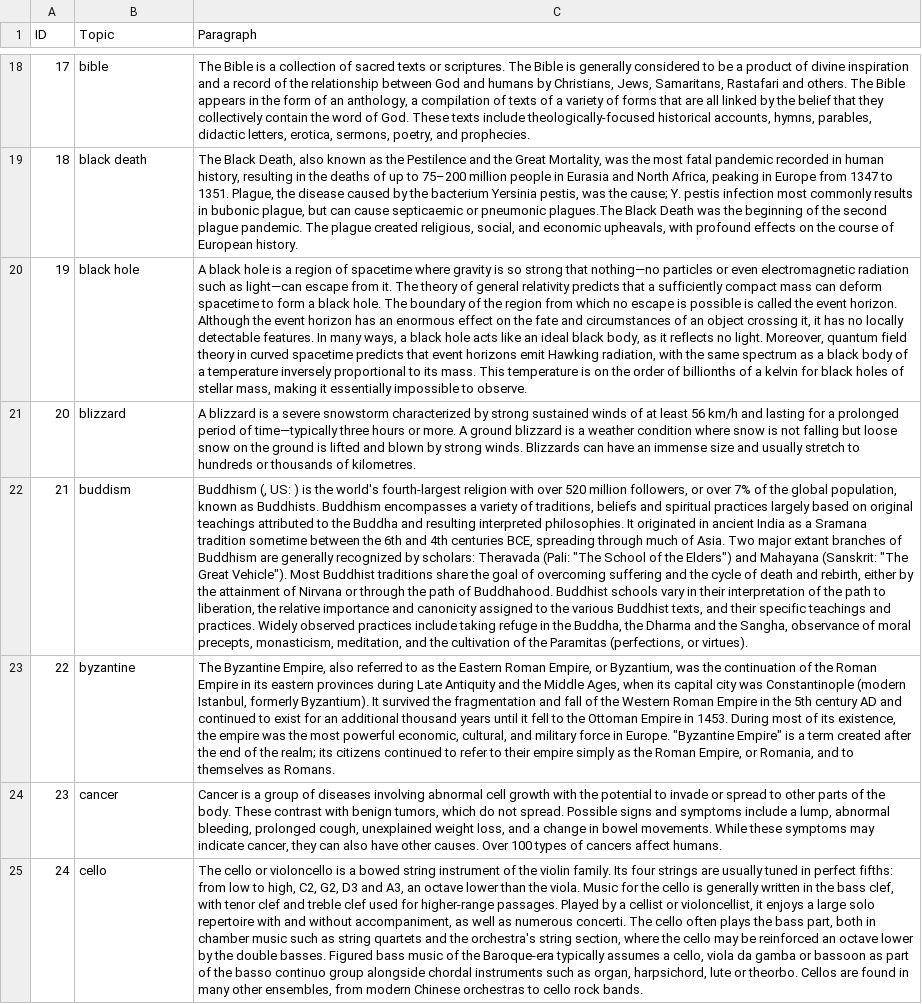
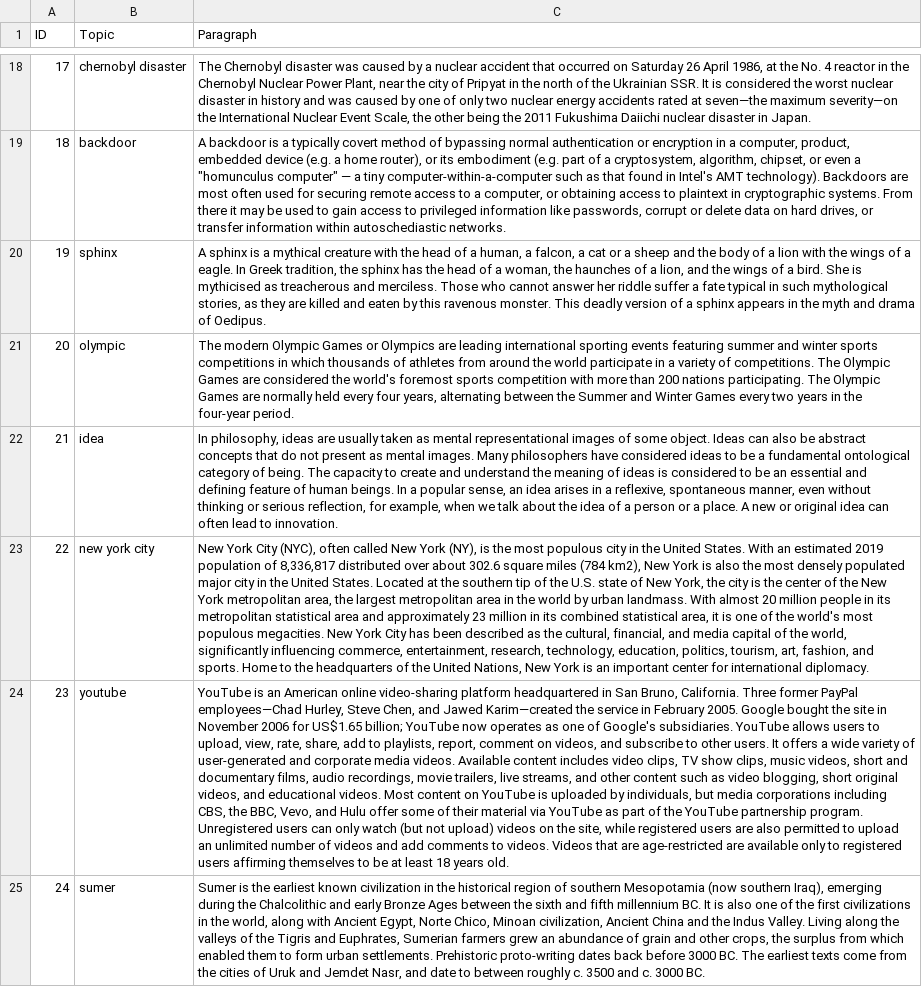
Before and after one commit to gfhd0054/NLP_WikiQuiz, a CSV file: csv/input.csv, drawn as a sheet; only a part is shown, gaps mark what is left out; the diff covers the shown part only; the diff names each change by its address in the sheet, - before the commit and + after, or states it on an @@ line.

Commit message:
Fix find_keyword to combine np&ner

```diff
--- a/csv/input.csv
+++ b/csv/input.csv
-B18 (Topic): bible
+B18 (Topic): chernobyl disaster
-C18 (Paragraph): The Bible is a collection of sacred texts or scriptures. The Bible is generally considered to be a product of divine inspiration and a record of the relationship between God and humans by Christians, Jews, Samaritans, Rastafari and others. The Bible appears in the form of an anthology, a compilation of texts of a variety of forms that are all linked by the belief that they collectively contain the word of God. These texts include theologically-focused historical accounts, hymns, parables, didactic letters, erotica, sermons, poetry, and prophecies.
+C18 (Paragraph): The Chernobyl disaster was caused by a nuclear accident that occurred on Saturday 26 April 1986, at the No. 4 reactor in the Chernobyl Nuclear Power Plant, near the city of Pripyat in the north of the Ukrainian SSR. It is considered the worst nuclear disaster in history and was caused by one of only two nuclear energy accidents rated at seven—the maximum severity—on the International Nuclear Event Scale, the other being the 2011 Fukushima Daiichi nuclear disaster in Japan.
-B19 (Topic): black death
+B19 (Topic): backdoor
-C19 (Paragraph): The Black Death, also known as the Pestilence and the Great Mortality, was the most fatal pandemic recorded in human history, resulting in the deaths of up to 75–200 million people in Eurasia and North Africa, peaking in Europe from 1347 to 1351. Plague, the disease caused by the bacterium Yersinia pestis, was the cause; Y. pestis infection most commonly results in bubonic plague, but can cause septicaemic or pneumonic plagues.The Black Death was the beginning of the second plague pandemic. The plague created religious, social, and economic upheavals, with profound effects on the course of European history.
+C19 (Paragraph): A backdoor is a typically covert method of bypassing normal authentication or encryption in a computer, product, embedded device (e.g. a home router), or its embodiment (e.g. part of a cryptosystem, algorithm, chipset, or even a "homunculus computer" — a tiny computer-within-a-computer such as that found in Intel's AMT technology). Backdoors are most often used for securing remote access to a computer, or obtaining access to plaintext in cryptographic systems. From there it may be used to gain access to privileged information like passwords, corrupt or delete data on hard drives, or transfer information within autoschediastic networks.
-B20 (Topic): black hole
+B20 (Topic): sphinx
-C20 (Paragraph): A black hole is a region of spacetime where gravity is so strong that nothing—no particles or even electromagnetic radiation such as light—can escape from it. The theory of general relativity predicts that a sufficiently compact mass can deform spacetime to form a black hole. The boundary of the region from which no escape is possible is called the event horizon. Although the event horizon has an enormous effect on the fate and circumstances of an object crossing it, it has no locally detectable features. In many ways, a black hole acts like an ideal black body, as it reflects no light. Moreover, quantum field theory in curved spacetime predicts that event horizons emit Hawking radiation, with the same spectrum as a black body of a temperature inversely proportional to its mass. This temperature is on the order of billionths of a kelvin for black holes of stellar mass, making it essentially impossible to observe.
+C20 (Paragraph): A sphinx is a mythical creature with the head of a human, a falcon, a cat or a sheep and the body of a lion with the wings of a eagle. In Greek tradition, the sphinx has the head of a woman, the haunches of a lion, and the wings of a bird. She is mythicised as treacherous and merciless. Those who cannot answer her riddle suffer a fate typical in such mythological stories, as they are killed and eaten by this ravenous monster. This deadly version of a sphinx appears in the myth and drama of Oedipus.
-B21 (Topic): blizzard
+B21 (Topic): olympic
-C21 (Paragraph): A blizzard is a severe snowstorm characterized by strong sustained winds of at least 56 km/h and lasting for a prolonged period of time—typically three hours or more. A ground blizzard is a weather condition where snow is not falling but loose snow on the ground is lifted and blown by strong winds. Blizzards can have an immense size and usually stretch to hundreds or thousands of kilometres.
+C21 (Paragraph): The modern Olympic Games or Olympics are leading international sporting events featuring summer and winter sports competitions in which thousands of athletes from around the world participate in a variety of competitions. The Olympic Games are considered the world's foremost sports competition with more than 200 nations participating. The Olympic Games are normally held every four years, alternating between the Summer and Winter Games every two years in the four-year period.
-B22 (Topic): buddism
+B22 (Topic): idea
-C22 (Paragraph): Buddhism (, US: ) is the world's fourth-largest religion with over 520 million followers, or over 7% of the global population, known as Buddhists. Buddhism encompasses a variety of traditions, beliefs and spiritual practices largely based on original teachings attributed to the Buddha and resulting interpreted philosophies. It originated in ancient India as a Sramana tradition sometime between the 6th and 4th centuries BCE, spreading through much of Asia. Two major extant branches of Buddhism are generally recognized by scholars: Theravada (Pali: "The School of the Elders") and Mahayana (Sanskrit: "The Great Vehicle"). Most Buddhist traditions share the goal of overcoming suffering and the cycle of death and rebirth, either by the attainment of Nirvana or through the path of Buddhahood. Buddhist schools vary in their interpretation of the path to liberation, the relative importance and canonicity assigned to the various Buddhist texts, and their specific teachings and practices. Widely observed practices include taking refuge in the Buddha, the Dharma and the Sangha, observance of moral precepts, monasticism, meditation, and the cultivation of the Paramitas (perfections, or virtues).
+C22 (Paragraph): In philosophy, ideas are usually taken as mental representational images of some object. Ideas can also be abstract concepts that do not present as mental images. Many philosophers have considered ideas to be a fundamental ontological category of being. The capacity to create and understand the meaning of ideas is considered to be an essential and defining feature of human beings. In a popular sense, an idea arises in a reflexive, spontaneous manner, even without thinking or serious reflection, for example, when we talk about the idea of a person or a place. A new or original idea can often lead to innovation.
-B23 (Topic): byzantine
+B23 (Topic): new york city
-C23 (Paragraph): The Byzantine Empire, also referred to as the Eastern Roman Empire, or Byzantium, was the continuation of the Roman Empire in its eastern provinces during Late Antiquity and the Middle Ages, when its capital city was Constantinople (modern Istanbul, formerly Byzantium). It survived the fragmentation and fall of the Western Roman Empire in the 5th century AD and continued to exist for an additional thousand years until it fell to the Ottoman Empire in 1453. During most of its existence, the empire was the most powerful economic, cultural, and military force in Europe. "Byzantine Empire" is a term created after the end of the realm; its citizens continued to refer to their empire simply as the Roman Empire, or Romania, and to themselves as Romans.
+C23 (Paragraph): New York City (NYC), often called New York (NY), is the most populous city in the United States. With an estimated 2019 population of 8,336,817 distributed over about 302.6 square miles (784 km2), New York is also the most densely populated major city in the United States. Located at the southern tip of the U.S. state of New York, the city is the center of the New York metropolitan area, the largest metropolitan area in the world by urban landmass. With almost 20 million people in its metropolitan statistical area and approximately 23 million in its combined statistical area, it is one of the world's most populous megacities. New York City has been described as the cultural, financial, and media capital of the world, significantly influencing commerce, entertainment, research, technology, education, politics, tourism, art, fashion, and sports. Home to the headquarters of the United Nations, New York is an important center for international diplomacy.
-B24 (Topic): cancer
+B24 (Topic): youtube
-C24 (Paragraph): Cancer is a group of diseases involving abnormal cell growth with the potential to invade or spread to other parts of the body. These contrast with benign tumors, which do not spread. Possible signs and symptoms include a lump, abnormal bleeding, prolonged cough, unexplained weight loss, and a change in bowel movements. While these symptoms may indicate cancer, they can also have other causes. Over 100 types of cancers affect humans.
+C24 (Paragraph): YouTube is an American online video-sharing platform headquartered in San Bruno, California. Three former PayPal employees—Chad Hurley, Steve Chen, and Jawed Karim—created the service in February 2005. Google bought the site in November 2006 for US$1.65 billion; YouTube now operates as one of Google's subsidiaries. YouTube allows users to upload, view, rate, share, add to playlists, report, comment on videos, and subscribe to other users. It offers a wide variety of user-generated and corporate media videos. Available content includes video clips, TV show clips, music videos, short and documentary films, audio recordings, movie trailers, live streams, and other content such as video blogging, short original videos, and educational videos. Most content on YouTube is uploaded by individuals, but media corporations including CBS, the BBC, Vevo, and Hulu offer some of their material via YouTube as part of the YouTube partnership program. Unregistered users can only watch (but not upload) videos on the site, while registered users are also permitted to upload an unlimited number of videos and add comments to videos. Videos that are age-restricted are available only to registered users affirming themselves to be at least 18 years old.
-B25 (Topic): cello
+B25 (Topic): sumer
-C25 (Paragraph): The cello or violoncello is a bowed string instrument of the violin family. Its four strings are usually tuned in perfect fifths: from low to high, C2, G2, D3 and A3, an octave lower than the viola. Music for the cello is generally written in the bass clef, with tenor clef and treble clef used for higher-range passages. Played by a cellist or violoncellist, it enjoys a large solo repertoire with and without accompaniment, as well as numerous concerti. The cello often plays the bass part, both in chamber music such as string quartets and the orchestra's string section, where the cello may be reinforced an octave lower by the double basses. Figured bass music of the Baroque-era typically assumes a cello, viola da gamba or bassoon as part of the basso continuo group alongside chordal instruments such as organ, harpsichord, lute or theorbo. Cellos are found in many other ensembles, from modern Chinese orchestras to cello rock bands.
+C25 (Paragraph): Sumer is the earliest known civilization in the historical region of southern Mesopotamia (now southern Iraq), emerging during the Chalcolithic and early Bronze Ages between the sixth and fifth millennium BC. It is also one of the first civilizations in the world, along with Ancient Egypt, Norte Chico, Minoan civilization, Ancient China and the Indus Valley. Living along the valleys of the Tigris and Euphrates, Sumerian farmers grew an abundance of grain and other crops, the surplus from which enabled them to form urban settlements. Prehistoric proto-writing dates back before 3000 BC. The earliest texts come from the cities of Uruk and Jemdet Nasr, and date to between roughly c. 3500 and c. 3000 BC.
```
Also changed, not shown: 184 edited cells elsewhere in this file, 1 other file.
